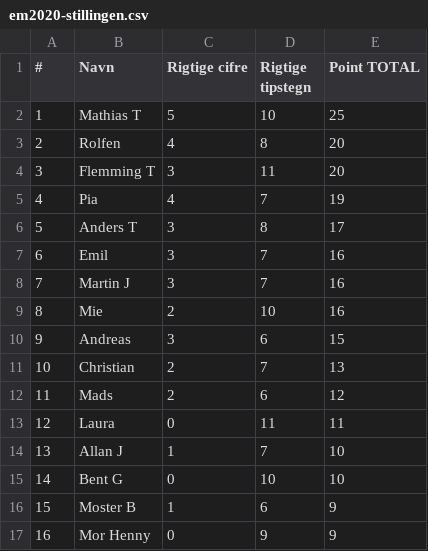
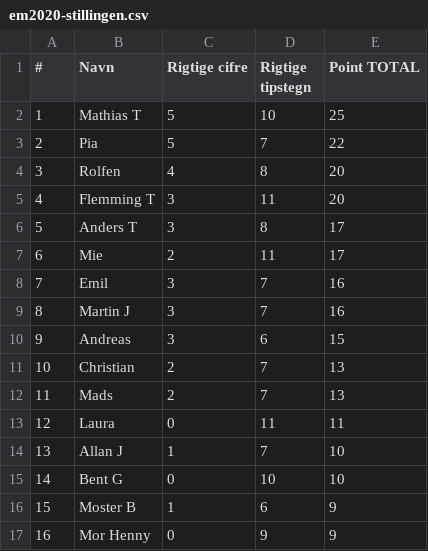
Before and after one commit to hrmohr/groupstage, a CSV file: docs/resources/em2020/em2020-stillingen.csv, drawn as a sheet; removed rows and columns are numbered as before the commit, all else as after; the diff names each change by its address in the sheet, - before the commit and + after, or states it on an @@ line.

```diff
--- a/docs/resources/em2020/em2020-stillingen.csv
+++ b/docs/resources/em2020/em2020-stillingen.csv
+row 3: 2 | Pia | 5 | 7 | 22
@@ column A (#) renumbered between rows 4 and 9 @@
-row 5: 4 | Pia | 4 | 7 | 19
+row 7: 6 | Mie | 2 | 11 | 17
-row 9: 8 | Mie | 2 | 10 | 16
-D12 (Rigtige tipstegn): 6
+D12 (Rigtige tipstegn): 7
-E12 (Point TOTAL): 12
+E12 (Point TOTAL): 13
```
Also changed, not shown: 2 other files.
